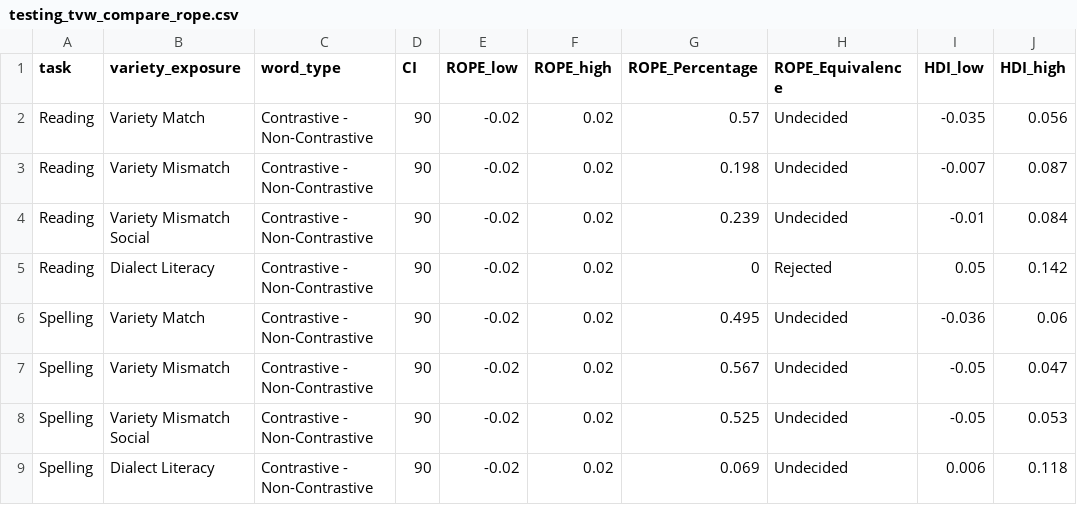
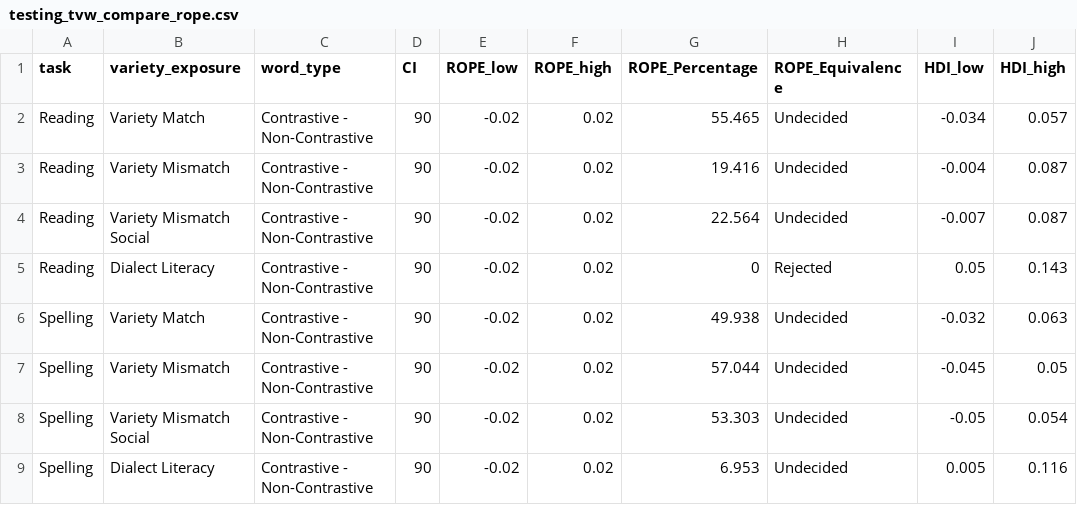
Before and after one commit to gpwilliams/levenik_intervention, a CSV file: 04_analysis/02_summaries/02_full-data/testing_tvw_compare_rope.csv, drawn as a sheet.

```diff
--- a/04_analysis/02_summaries/02_full-data/testing_tvw_compare_rope.csv
+++ b/04_analysis/02_summaries/02_full-data/testing_tvw_compare_rope.csv
@@ -1,9 +1,9 @@
 task,variety_exposure,word_type,CI,ROPE_low,ROPE_high,ROPE_Percentage,ROPE_Equivalence,HDI_low,HDI_high
-Reading,Variety Match,Contrastive - Non-Contrastive,90,-0.02,0.02,0.57,Undecided,-0.035,0.056
-Reading,Variety Mismatch,Contrastive - Non-Contrastive,90,-0.02,0.02,0.198,Undecided,-0.007,0.087
-Reading,Variety Mismatch Social,Contrastive - Non-Contrastive,90,-0.02,0.02,0.239,Undecided,-0.01,0.084
-Reading,Dialect Literacy,Contrastive - Non-Contrastive,90,-0.02,0.02,0,Rejected,0.05,0.142
-Spelling,Variety Match,Contrastive - Non-Contrastive,90,-0.02,0.02,0.495,Undecided,-0.036,0.06
-Spelling,Variety Mismatch,Contrastive - Non-Contrastive,90,-0.02,0.02,0.567,Undecided,-0.05,0.047
-Spelling,Variety Mismatch Social,Contrastive - Non-Contrastive,90,-0.02,0.02,0.525,Undecided,-0.05,0.053
-Spelling,Dialect Literacy,Contrastive - Non-Contrastive,90,-0.02,0.02,0.069,Undecided,0.006,0.118
+Reading,Variety Match,Contrastive - Non-Contrastive,90,-0.02,0.02,55.465,Undecided,-0.034,0.057
+Reading,Variety Mismatch,Contrastive - Non-Contrastive,90,-0.02,0.02,19.416,Undecided,-0.004,0.087
+Reading,Variety Mismatch Social,Contrastive - Non-Contrastive,90,-0.02,0.02,22.564,Undecided,-0.007,0.087
+Reading,Dialect Literacy,Contrastive - Non-Contrastive,90,-0.02,0.02,0,Rejected,0.05,0.143
+Spelling,Variety Match,Contrastive - Non-Contrastive,90,-0.02,0.02,49.938,Undecided,-0.032,0.063
+Spelling,Variety Mismatch,Contrastive - Non-Contrastive,90,-0.02,0.02,57.044,Undecided,-0.045,0.05
+Spelling,Variety Mismatch Social,Contrastive - Non-Contrastive,90,-0.02,0.02,53.303,Undecided,-0.05,0.054
+Spelling,Dialect Literacy,Contrastive - Non-Contrastive,90,-0.02,0.02,6.953,Undecided,0.005,0.116
```
Also changed, not shown: 04_analysis/02_summaries/02_full-data/exposure_v_compare.csv, 04_analysis/02_summaries/02_full-data/exposure_vw.csv, 34 other files.
